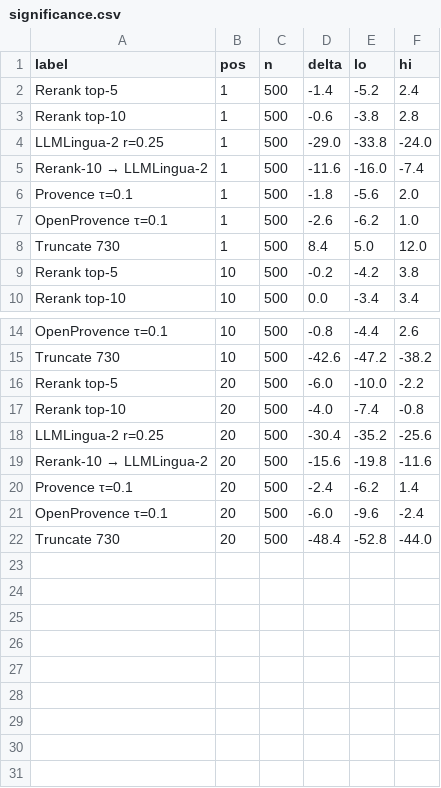
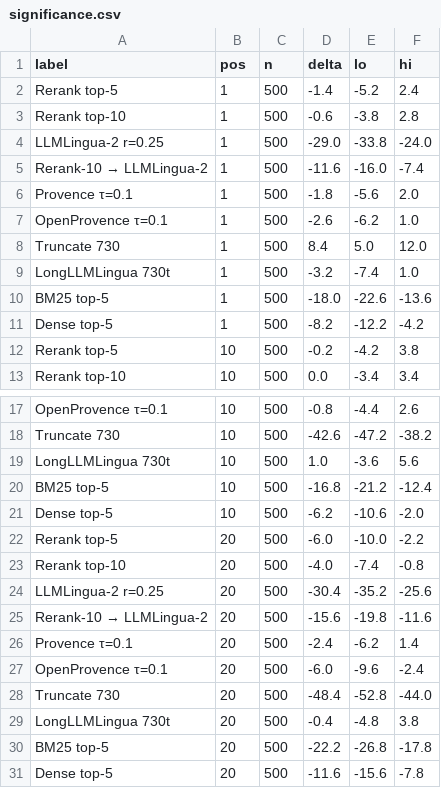
Before and after one commit to hotamago/nlp-efficient-rag, a CSV file: results/compression/significance.csv, drawn as a sheet; only a part is shown, gaps mark what is left out; the diff names each change by its address in the sheet, - before the commit and + after, or states it on an @@ line.

```diff
--- a/results/compression/significance.csv
+++ b/results/compression/significance.csv
+row 9: LongLLMLingua 730t | 1 | 500 | -3.2 | -7.4 | 1.0
+row 10: BM25 top-5 | 1 | 500 | -18.0 | -22.6 | -13.6
+row 11: Dense top-5 | 1 | 500 | -8.2 | -12.2 | -4.2
+row 19: LongLLMLingua 730t | 10 | 500 | 1.0 | -3.6 | 5.6
+row 20: BM25 top-5 | 10 | 500 | -16.8 | -21.2 | -12.4
+row 21: Dense top-5 | 10 | 500 | -6.2 | -10.6 | -2.0
+row 29: LongLLMLingua 730t | 20 | 500 | -0.4 | -4.8 | 3.8
+row 30: BM25 top-5 | 20 | 500 | -22.2 | -26.8 | -17.8
+row 31: Dense top-5 | 20 | 500 | -11.6 | -15.6 | -7.8
```
Also changed, not shown: results/compression/errors.csv, results/compression/main_table.csv, 23 other files.
